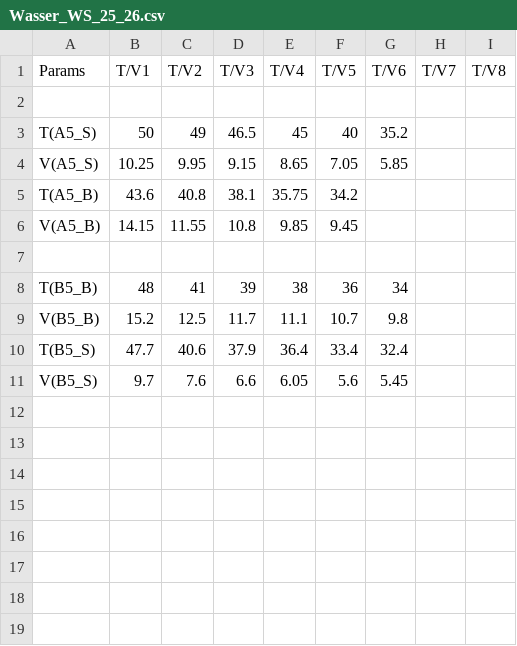
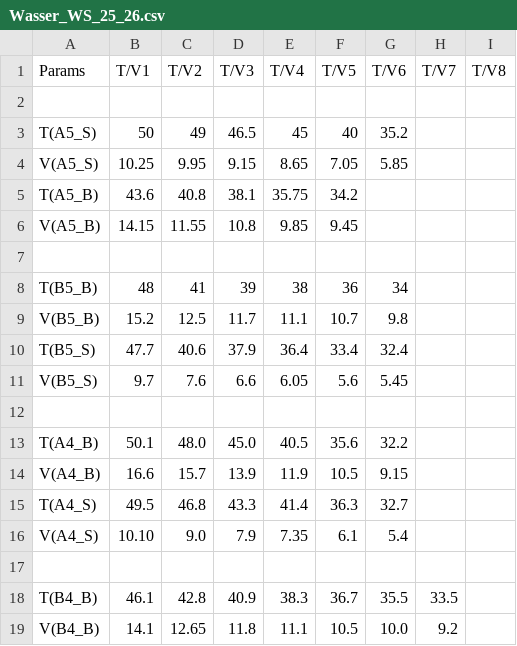
Before and after one commit to ManniGertrude/PC, a CSV file: Daten/Wasser_WS_25_26.csv, drawn as a sheet.

Commit message:
modified:   Daten/Ideal_WS_25_26.csv 	modified:   Daten/Wasser_WS_25_26.csv 	modified:   "L\303\266sungen.py" 	new file:   PNG/Wasser_WS_25_26/Wasser A4 Benzoe.png 	new file:   PNG/Wasser_WS_25_26/Wasser A4 Salicyl.png 	new file:   PNG/Wasser_WS_25_26/Wasser B4 Benzoe.png 	modified:   PNG/Wasser_WS_25_26/Wasser B5 Benzoe.png 	modified:   PNG/Wasser_WS_25_26/Wasser B5 Salicyl.png

```diff
--- a/Daten/Wasser_WS_25_26.csv
+++ b/Daten/Wasser_WS_25_26.csv
@@ -11 +11,9 @@ T(B5_S),    47.7,   40.6,   37.9,   36.4,   33.4,   32.4
 V(B5_S),    9.7,    7.6,    6.6,    6.05,   5.6,    5.45
+
+T(A4_B),    50.1,   48.0,   45.0,   40.5,   35.6,   32.2
+V(A4_B),    16.6,   15.7,   13.9,   11.9,   10.5,   9.15
+T(A4_S),    49.5,   46.8,   43.3,   41.4,   36.3,   32.7
+V(A4_S),    10.10,  9.0,    7.9,    7.35,   6.1,    5.4
+
+T(B4_B),    46.1,   42.8,   40.9,   38.3,   36.7,   35.5,   33.5
+V(B4_B),    14.1,   12.65,  11.8,   11.1,   10.5,   10.0,   9.2
```
Also changed, not shown: 7 other files.
